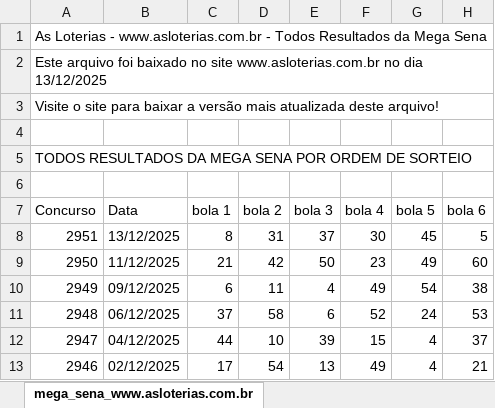
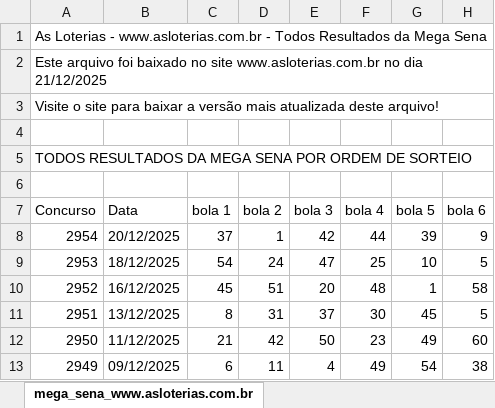
Before and after one commit to psicspsix/LerPDFemLinksFixos, an Excel workbook: PDFs/Sorteios até a presente data.xlsx, sheet mega_sena_www.asloterias.com.br, drawn as a sheet; only a part is shown; the shorter side is filled out with more unchanged rows; values as stored, in another font and other column widths than the file's, no borders; the diff names each change by its address in the sheet, - before the commit and + after, or states it on an @@ line.

Commit message:
Add files via upload

```diff
--- a/PDFs/Sorteios até a presente data.xlsx (sheet mega_sena_www.asloterias.com.br)
+++ b/PDFs/Sorteios até a presente data.xlsx (sheet mega_sena_www.asloterias.com.br)
-A2 (Concurso): …no dia 13/12/2025
+A2 (Concurso): …no dia 21/12/2025
+row 8: 2954 | 20/12/2025 | 37 | 1 | 42 | 44 | 39 | 9
+row 9: 2953 | 18/12/2025 | 54 | 24 | 47 | 25 | 10 | 5
+row 10: 2952 | 16/12/2025 | 45 | 51 | 20 | 48 | 1 | 58
```
